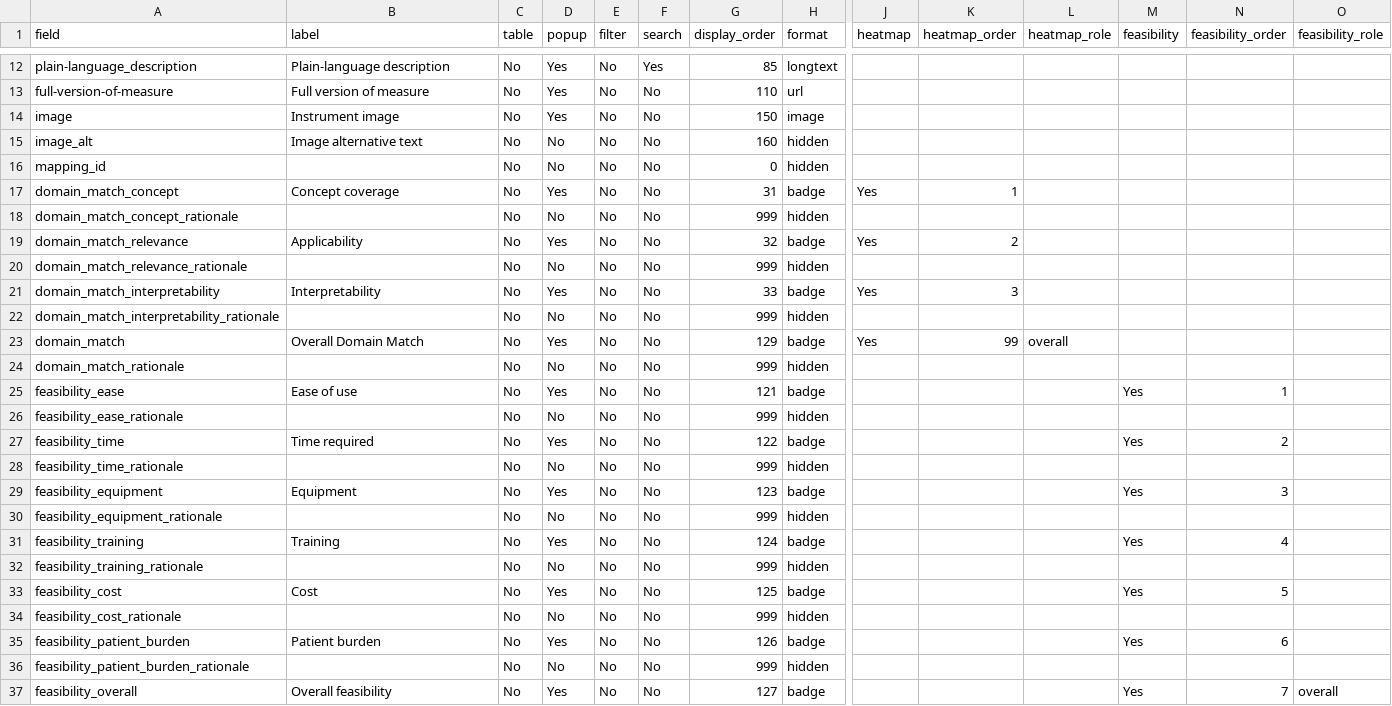
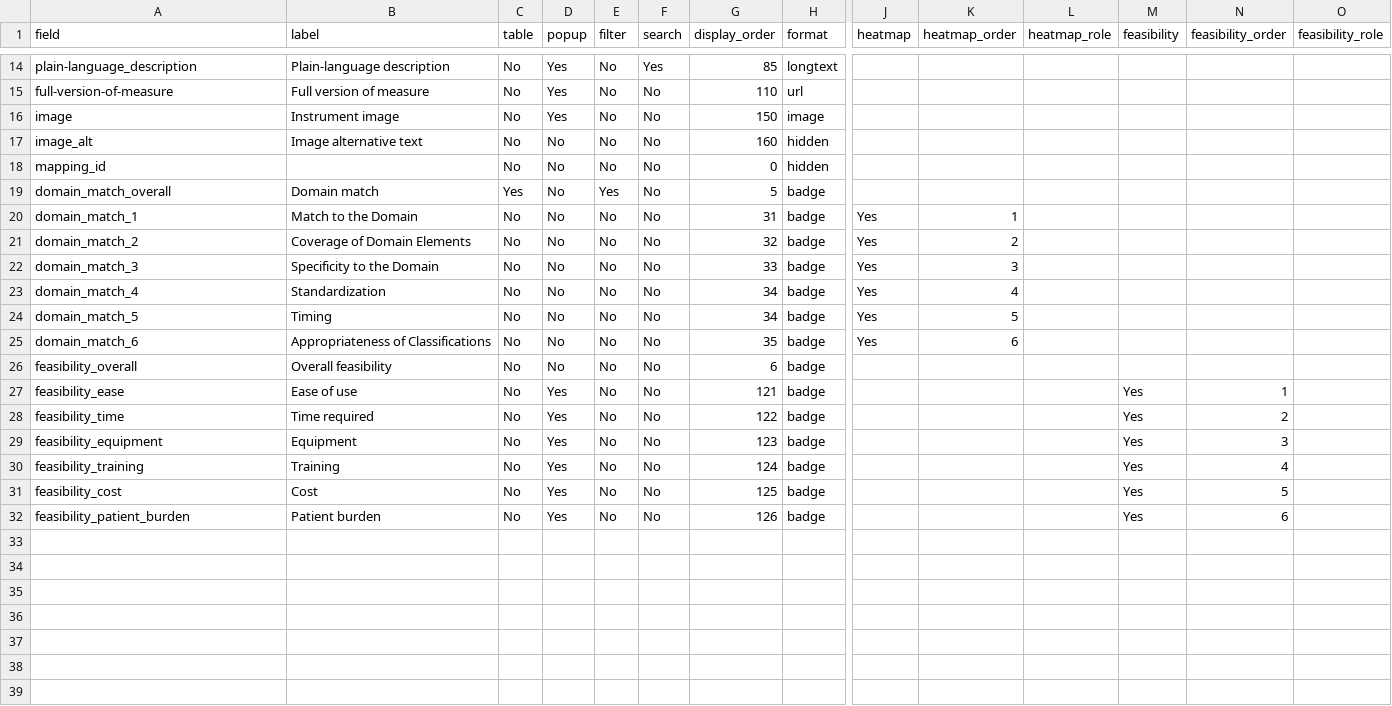
Before and after one commit to SeanFTPatterson/Aneurysm-Obliteration, a CSV file: data/fields.csv, drawn as a sheet; only a part is shown, gaps mark what is left out; removed rows and columns are numbered as before the commit, all else as after; rows hold the shown columns only; the diff covers the shown part only; the diff names each change by its address in the sheet, - before the commit and + after, or states it on an @@ line.

```diff
--- a/data/fields.csv
+++ b/data/fields.csv
+row 19: domain_match_overall | Domain match | Yes | No | Yes | No | 5 | badge
-A20 (field): domain_match_concept
+A20 (field): domain_match_1
-B20 (label): Concept coverage
+B20 (label): Match to the Domain
-D20 (popup): Yes
+D20 (popup): No
-row 18: domain_match_concept_rationale |  | No | No | No | No | 999 | hidden
-A21 (field): domain_match_relevance
+A21 (field): domain_match_2
-B21 (label): Applicability
+B21 (label): Coverage of Domain Elements
-D21 (popup): Yes
+D21 (popup): No
-row 20: domain_match_relevance_rationale |  | No | No | No | No | 999 | hidden
-A22 (field): domain_match_interpretability
+A22 (field): domain_match_3
-B22 (label): Interpretability
+B22 (label): Specificity to the Domain
-D22 (popup): Yes
+D22 (popup): No
-row 22: domain_match_interpretability_rationale |  | No | No | No | No | 999 | hidden
+row 23: domain_match_4 | Standardization | No | No | No | No | 34 | badge | Yes | 4
+row 24: domain_match_5 | Timing | No | No | No | No | 34 | badge | Yes | 5
-A25 (field): domain_match
+A25 (field): domain_match_6
-B25 (label): Overall Domain Match
+B25 (label): Appropriateness of Classifications
-D25 (popup): Yes
+D25 (popup): No
-G25 (display_order): 129
+G25 (display_order): 35
-K25 (heatmap_order): 99
+K25 (heatmap_order): 6
-L25 (heatmap_role): overall
+L25 (heatmap_role): (empty)
-A26 (field): domain_match_rationale
+A26 (field): feasibility_overall
-B26 (label): (empty)
+B26 (label): Overall feasibility
-G26 (display_order): 999
+G26 (display_order): 6
-H26 (format): hidden
+H26 (format): badge
-row 26: feasibility_ease_rationale |  | No | No | No | No | 999 | hidden
-row 28: feasibility_time_rationale |  | No | No | No | No | 999 | hidden
-row 30: feasibility_equipment_rationale |  | No | No | No | No | 999 | hidden
-row 32: feasibility_training_rationale |  | No | No | No | No | 999 | hidden
-row 34: feasibility_cost_rationale |  | No | No | No | No | 999 | hidden
-row 36: feasibility_patient_burden_rationale |  | No | No | No | No | 999 | hidden
-row 37: feasibility_overall | Overall feasibility | No | Yes | No | No | 127 | badge |  |  |  | Yes | 7 | overall
```
Also changed, not shown: 2 added rows and 3 removed rows elsewhere in this file, data/badge_styles.csv, data/mapping_instruments.csv, 1 other file.
